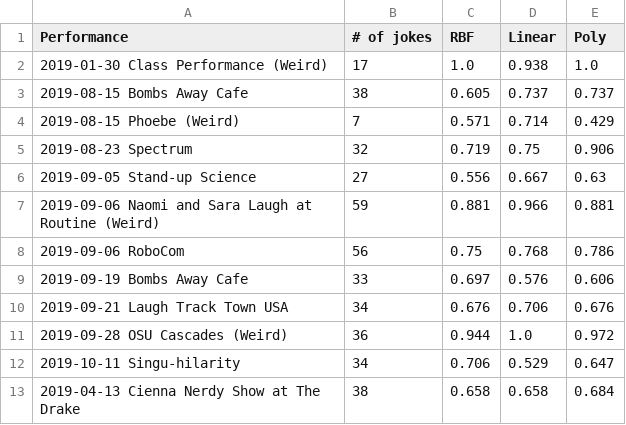
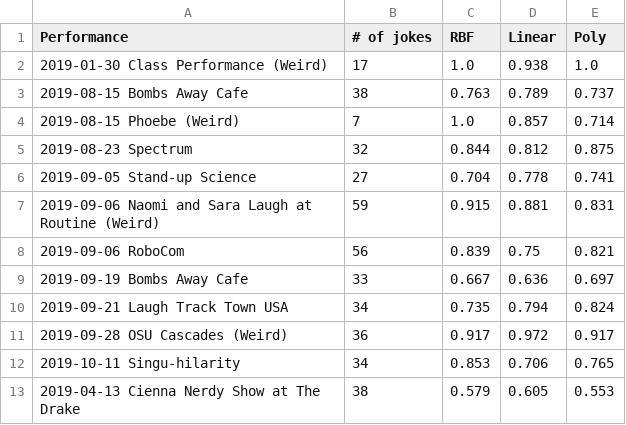
Before and after one commit to Oregon-State-Capstone-2019-Team-43/CapstoneWork, a CSV file: MidJokeMachineLearning/jokeoutput/SVC_Accuracy_Result.csv, drawn as a sheet; only a part is shown; the diff covers the shown part only.

Commit message:
added MFCC and background reference for mid joke

```diff
--- a/MidJokeMachineLearning/jokeoutput/SVC_Accuracy_Result.csv
+++ b/MidJokeMachineLearning/jokeoutput/SVC_Accuracy_Result.csv
@@ -2,12 +2,12 @@ Performance,# of jokes,RBF,Linear,Poly
 2019-01-30 Class Performance (Weird),17,1.0,0.938,1.0
-2019-08-15 Bombs Away Cafe,38,0.605,0.737,0.737
-2019-08-15 Phoebe (Weird),7,0.571,0.714,0.429
-2019-08-23 Spectrum,32,0.719,0.75,0.906
-2019-09-05 Stand-up Science,27,0.556,0.667,0.63
-2019-09-06 Naomi and Sara Laugh at Routine (Weird),59,0.881,0.966,0.881
-2019-09-06 RoboCom,56,0.75,0.768,0.786
-2019-09-19 Bombs Away Cafe,33,0.697,0.576,0.606
-2019-09-21 Laugh Track Town USA,34,0.676,0.706,0.676
-2019-09-28 OSU Cascades (Weird),36,0.944,1.0,0.972
-2019-10-11 Singu-hilarity,34,0.706,0.529,0.647
-2019-04-13 Cienna Nerdy Show at The Drake,38,0.658,0.658,0.684
+2019-08-15 Bombs Away Cafe,38,0.763,0.789,0.737
+2019-08-15 Phoebe (Weird),7,1.0,0.857,0.714
+2019-08-23 Spectrum,32,0.844,0.812,0.875
+2019-09-05 Stand-up Science,27,0.704,0.778,0.741
+2019-09-06 Naomi and Sara Laugh at Routine (Weird),59,0.915,0.881,0.831
+2019-09-06 RoboCom,56,0.839,0.75,0.821
+2019-09-19 Bombs Away Cafe,33,0.667,0.636,0.697
+2019-09-21 Laugh Track Town USA,34,0.735,0.794,0.824
+2019-09-28 OSU Cascades (Weird),36,0.917,0.972,0.917
+2019-10-11 Singu-hilarity,34,0.853,0.706,0.765
+2019-04-13 Cienna Nerdy Show at The Drake,38,0.579,0.605,0.553
```
Also changed, not shown: 50 edited cells elsewhere in this file, MidJokeMachineLearning/jokeoutput/mid_joke_results.csv, 4 other files.
